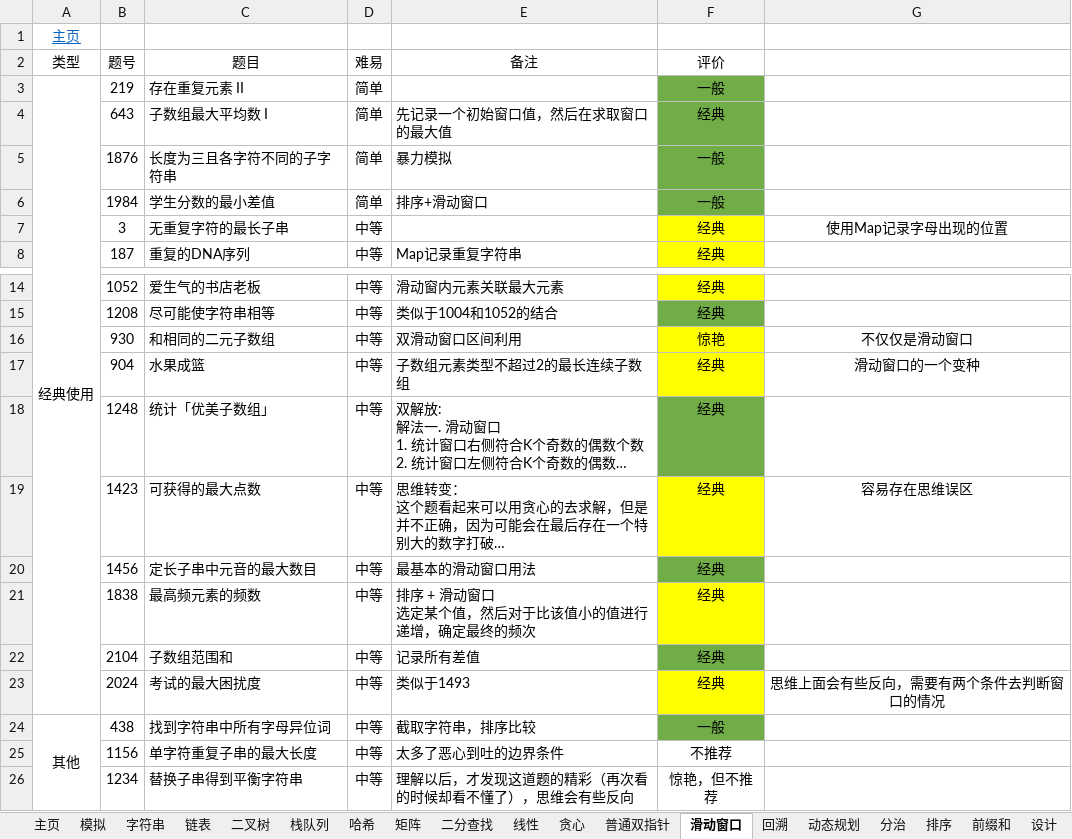
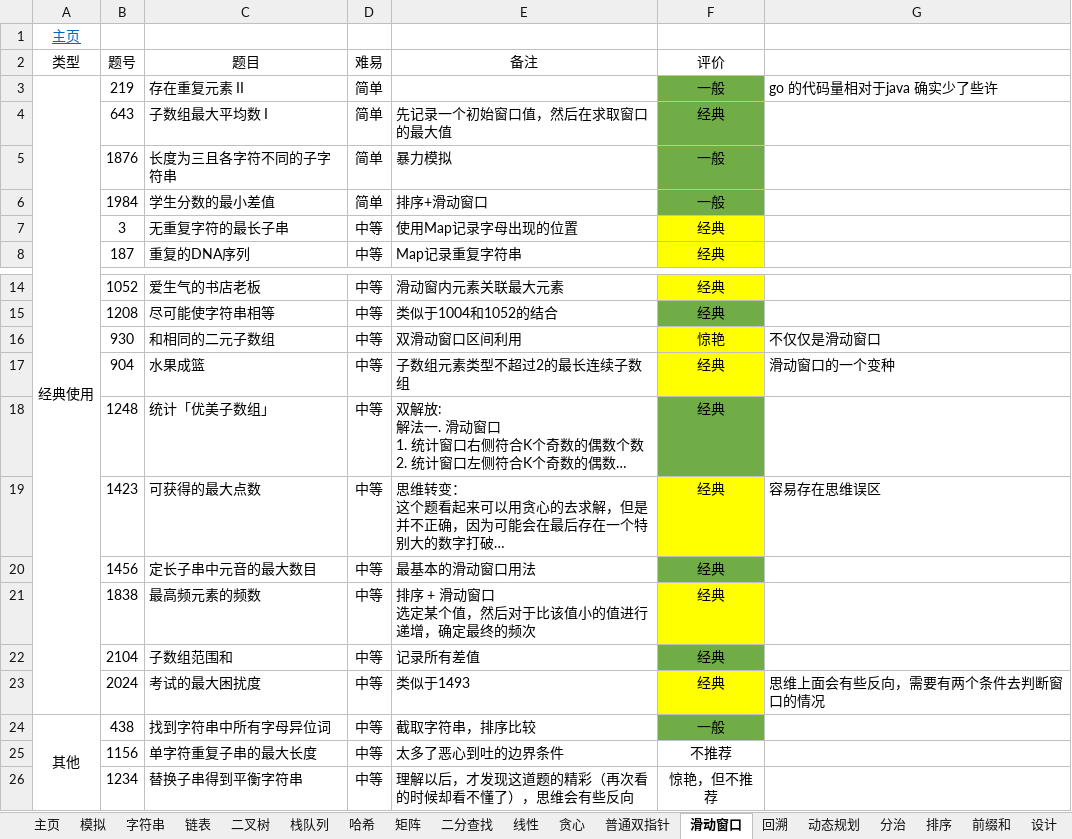
Before and after one commit to krest32/leetcode-record, an Excel workbook: leetcode/1. statistics/leetcode.xlsx, sheet 滑动窗口, drawn as a sheet; only a part is shown, gaps mark what is left out; long unchanged cells end in …; values as stored, in another font and other column widths than the file's, no borders; the diff names each change by its address in the sheet, - before the commit and + after, or states it on an @@ line.

```diff
--- a/leetcode/1. statistics/leetcode.xlsx (sheet 滑动窗口)
+++ b/leetcode/1. statistics/leetcode.xlsx (sheet 滑动窗口)
-G3: (empty)
+G3: go 的代码量相对于java 确实少了些许
-E7 (备注): (empty)
+E7 (备注): 使用Map记录字母出现的位置
-G7: 使用Map记录字母出现的位置
+G7: (empty)
-G16:G17 alignment: center
+G16:G17 alignment: left
-G19 alignment: center
+G19 alignment: left
-G23 alignment: center
+G23 alignment: left
```
Also changed, not shown: 2 other files.
